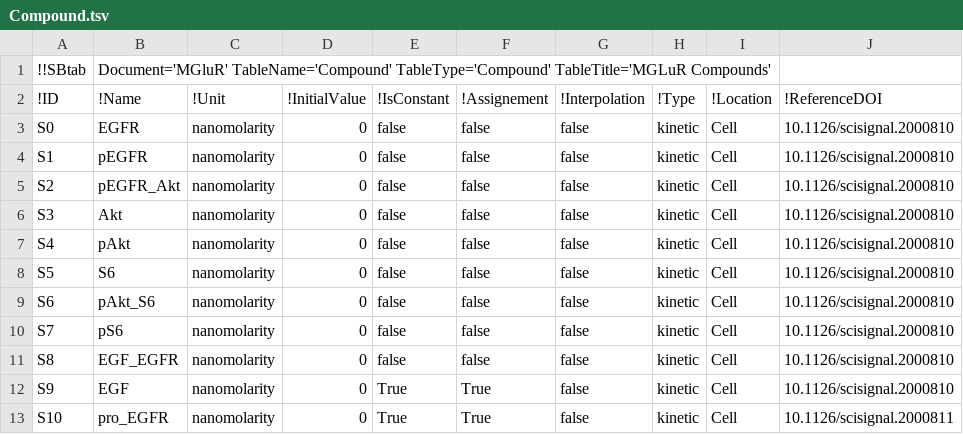
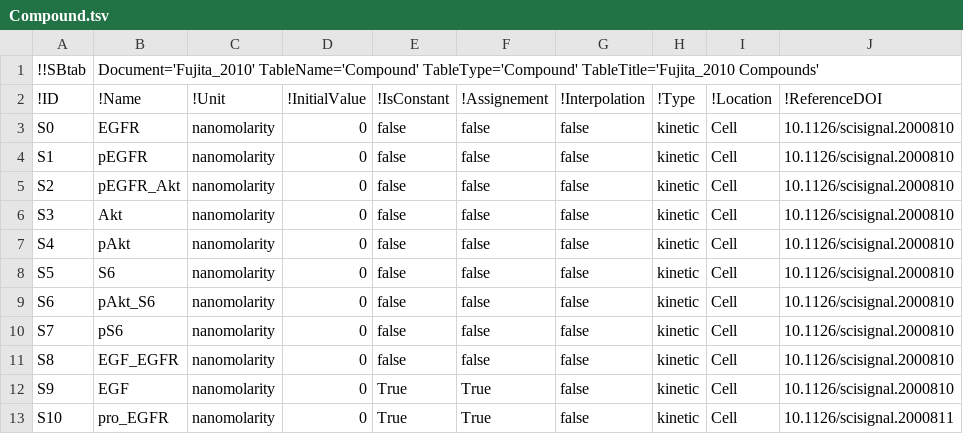
Before and after one commit to jpgsantos/Model_Fujita_2010, a TSV file: tsv/Compound.tsv, drawn as a sheet.

Commit message:
Corrected the model name

```diff
--- a/tsv/Compound.tsv
+++ b/tsv/Compound.tsv
@@ -1,2 +1,2 @@
-!!SBtab	Document='MGluR' TableName='Compound' TableType='Compound' TableTitle='MGLuR Compounds'								
+!!SBtab	Document='Fujita_2010' TableName='Compound' TableType='Compound' TableTitle='Fujita_2010 Compounds'								
 !ID	!Name	!Unit	!InitialValue	!IsConstant	!Assignement	!Interpolation	!Type	!Location	!ReferenceDOI
```
Also changed, not shown: tsv/E0.tsv, tsv/Experiments.tsv, 44 other files.
